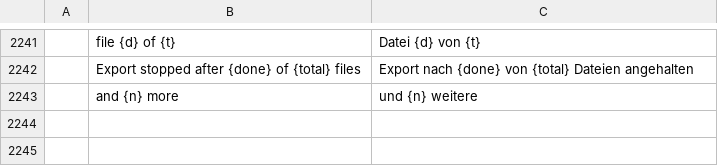
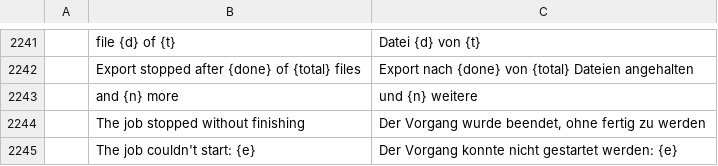
Before and after one commit to b-lincko/linkco-pdf, a TSV file: crates/ui-egui/src/i18n/de.tsv, drawn as a sheet; only a part is shown, gaps mark what is left out; the diff names each change by its address in the sheet, - before the commit and + after, or states it on an @@ line.

```diff
--- a/crates/ui-egui/src/i18n/de.tsv
+++ b/crates/ui-egui/src/i18n/de.tsv
+row 2244:  | The job stopped without finishing | Der Vorgang wurde beendet, ohne fertig zu werden
+row 2245:  | The job couldn't start: {e} | Der Vorgang konnte nicht gestartet werden: {e}
```
Also changed, not shown: crates/ui-egui/src/i18n/bg.tsv, crates/ui-egui/src/i18n/ru.tsv, 23 other files.
